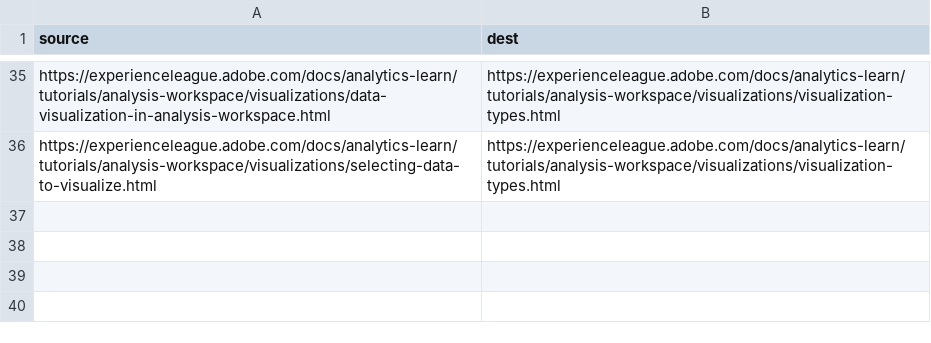
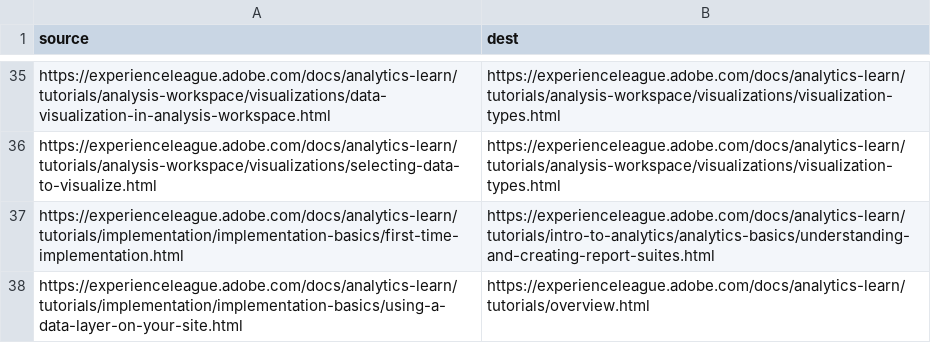
Before and after one commit to AdobeDocs/analytics-learn.it-IT, a CSV file: redirects.csv, drawn as a sheet; only a part is shown, gaps mark what is left out; the diff names each change by its address in the sheet, - before the commit and + after, or states it on an @@ line.

Commit message:
Sync non localizable files for core commit 7ba6100cbb8c1ae632c174d6581b5782140ef721

```diff
--- a/redirects.csv
+++ b/redirects.csv
+row 37: https://experienceleague.adobe.com/docs/analytics-learn/tutorials/implementation/implementation-basics/first-time-implementation.html | https://experienceleague.adobe.com/docs/analytics-learn/tutorials/intro-to-analytics/analytics-basics/understanding-and-creating-report-suites.html
+row 38: https://experienceleague.adobe.com/docs/analytics-learn/tutorials/implementation/implementation-basics/using-a-data-layer-on-your-site.html | https://experienceleague.adobe.com/docs/analytics-learn/tutorials/overview.html
```
